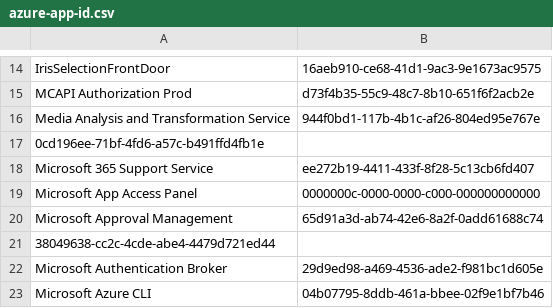
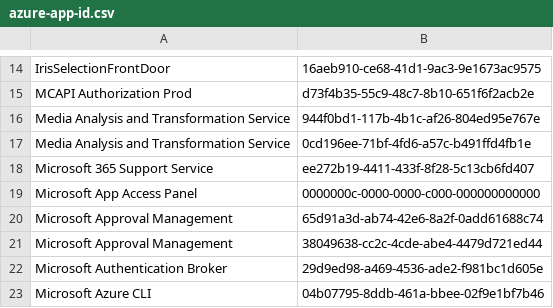
Before and after one commit to xg5-simon/threathunting, a CSV file: enrichment/azure-app-id.csv, drawn as a sheet; only a part is shown, gaps mark what is left out.

Commit message:
Update azure-app-id.csv

```diff
--- a/enrichment/azure-app-id.csv
+++ b/enrichment/azure-app-id.csv
@@ -16,3 +16,3 @@ MCAPI Authorization Prod,d73f4b35-55c9-48c7-8b10-651f6f2acb2e
 Media Analysis and Transformation Service,944f0bd1-117b-4b1c-af26-804ed95e767e
-0cd196ee-71bf-4fd6-a57c-b491ffd4fb1e
+Media Analysis and Transformation Service,0cd196ee-71bf-4fd6-a57c-b491ffd4fb1e
 Microsoft 365 Support Service,ee272b19-4411-433f-8f28-5c13cb6fd407
@@ -20,3 +20,3 @@ Microsoft App Access Panel,0000000c-0000-0000-c000-000000000000
 Microsoft Approval Management,65d91a3d-ab74-42e6-8a2f-0add61688c74
-38049638-cc2c-4cde-abe4-4479d721ed44
+Microsoft Approval Management,38049638-cc2c-4cde-abe4-4479d721ed44
 Microsoft Authentication Broker,29d9ed98-a469-4536-ade2-f981bc1d605e
```
